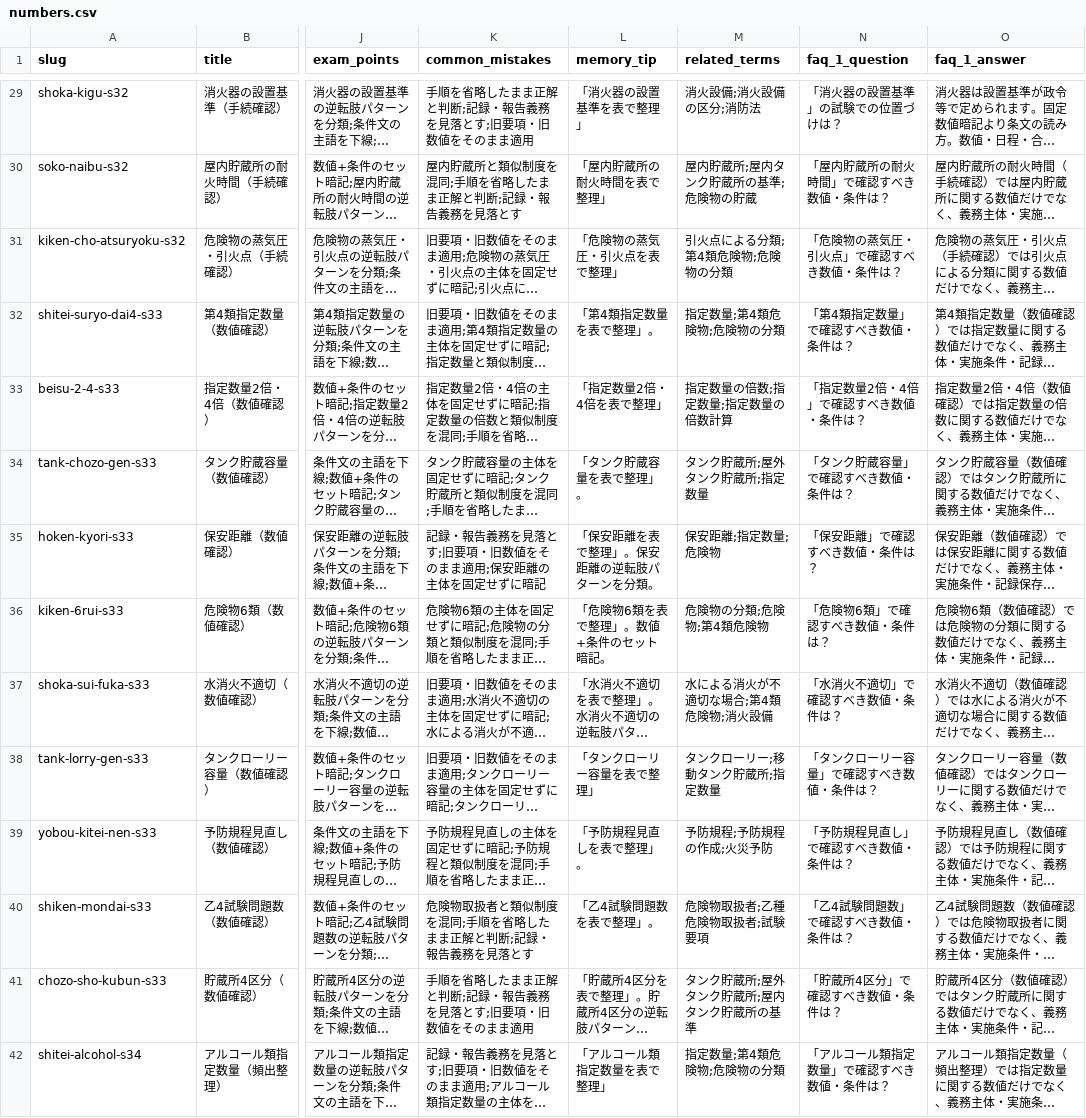
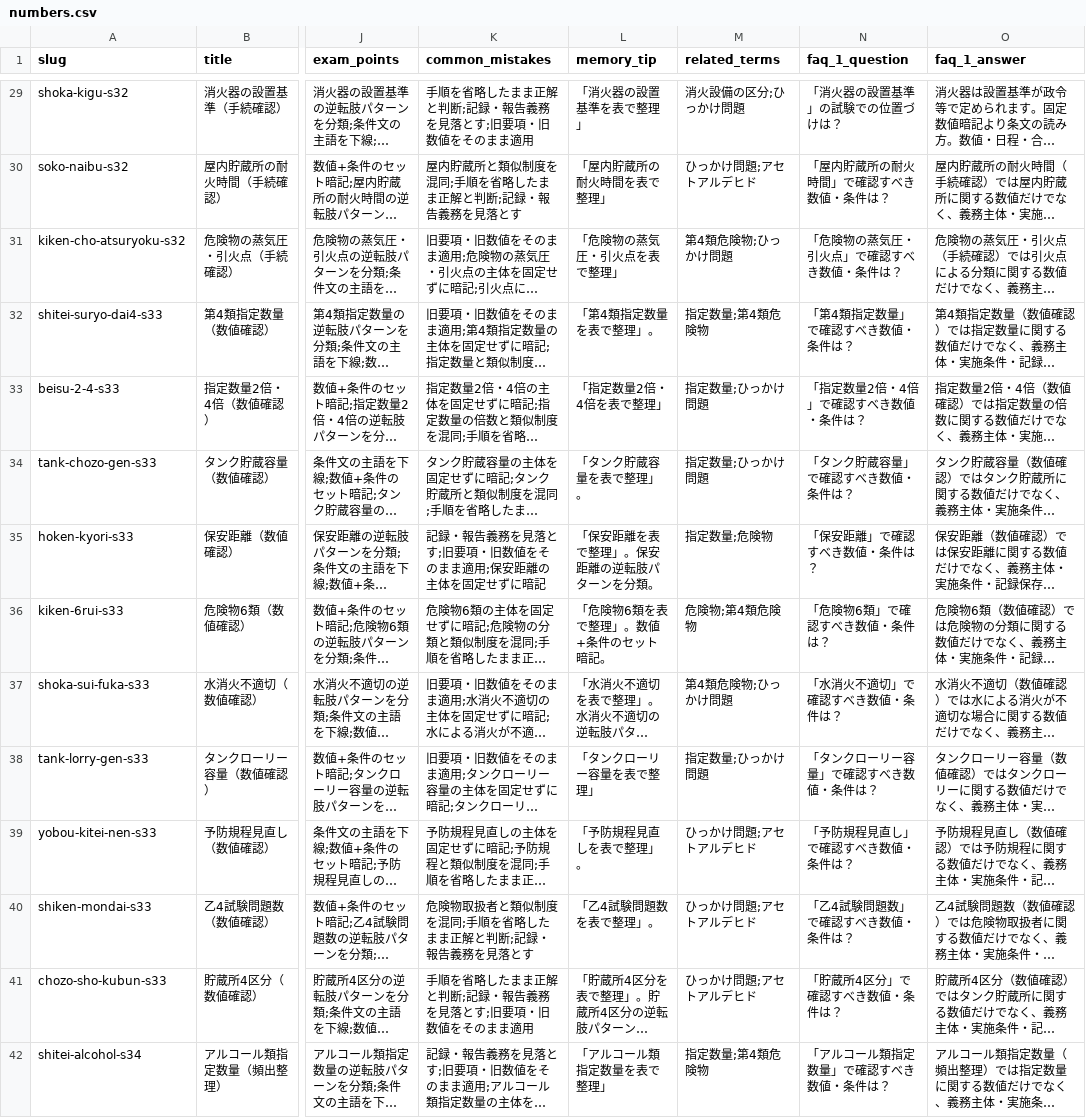
Before and after one commit to takkenshiken2026-sudo/kikenbutsu-master, a CSV file: data/numbers.csv, drawn as a sheet; only a part is shown, gaps mark what is left out; long unchanged cells end in …; the diff covers the shown part only; the diff names each change by its address in the sheet, - before the commit and + after, or states it on an @@ line.

```diff
--- a/data/numbers.csv
+++ b/data/numbers.csv
-M29 (related_terms): 消火設備;消火設備の区分;消防法
+M29 (related_terms): 消火設備の区分;ひっかけ問題
-M30 (related_terms): 屋内貯蔵所;屋内タンク貯蔵所の基準;危険物の貯蔵
+M30 (related_terms): ひっかけ問題;アセトアルデヒド
-M31 (related_terms): 引火点による分類;第4類危険物;危険物の分類
+M31 (related_terms): 第4類危険物;ひっかけ問題
-M32 (related_terms): 指定数量;第4類危険物;危険物の分類
+M32 (related_terms): 指定数量;第4類危険物
-M33 (related_terms): 指定数量の倍数;指定数量;指定数量の倍数計算
+M33 (related_terms): 指定数量;ひっかけ問題
-M34 (related_terms): タンク貯蔵所;屋外タンク貯蔵所;指定数量
+M34 (related_terms): 指定数量;ひっかけ問題
-M35 (related_terms): 保安距離;指定数量;危険物
+M35 (related_terms): 指定数量;危険物
-M36 (related_terms): 危険物の分類;危険物;第4類危険物
+M36 (related_terms): 危険物;第4類危険物
-M37 (related_terms): 水による消火が不適切な場合;第4類危険物;消火設備
+M37 (related_terms): 第4類危険物;ひっかけ問題
-M38 (related_terms): タンクローリー;移動タンク貯蔵所;指定数量
+M38 (related_terms): 指定数量;ひっかけ問題
-M39 (related_terms): 予防規程;予防規程の作成;火災予防
+M39 (related_terms): ひっかけ問題;アセトアルデヒド
-M40 (related_terms): 危険物取扱者;乙種危険物取扱者;試験要項
+M40 (related_terms): ひっかけ問題;アセトアルデヒド
-M41 (related_terms): タンク貯蔵所;屋外タンク貯蔵所;屋内タンク貯蔵所の基準
+M41 (related_terms): ひっかけ問題;アセトアルデヒド
-M42 (related_terms): 指定数量;第4類危険物;危険物の分類
+M42 (related_terms): 指定数量;第4類危険物
```
Also changed, not shown: 116 edited cells elsewhere in this file, data/comparisons.csv, data/mistakes.csv, 1 other file.
